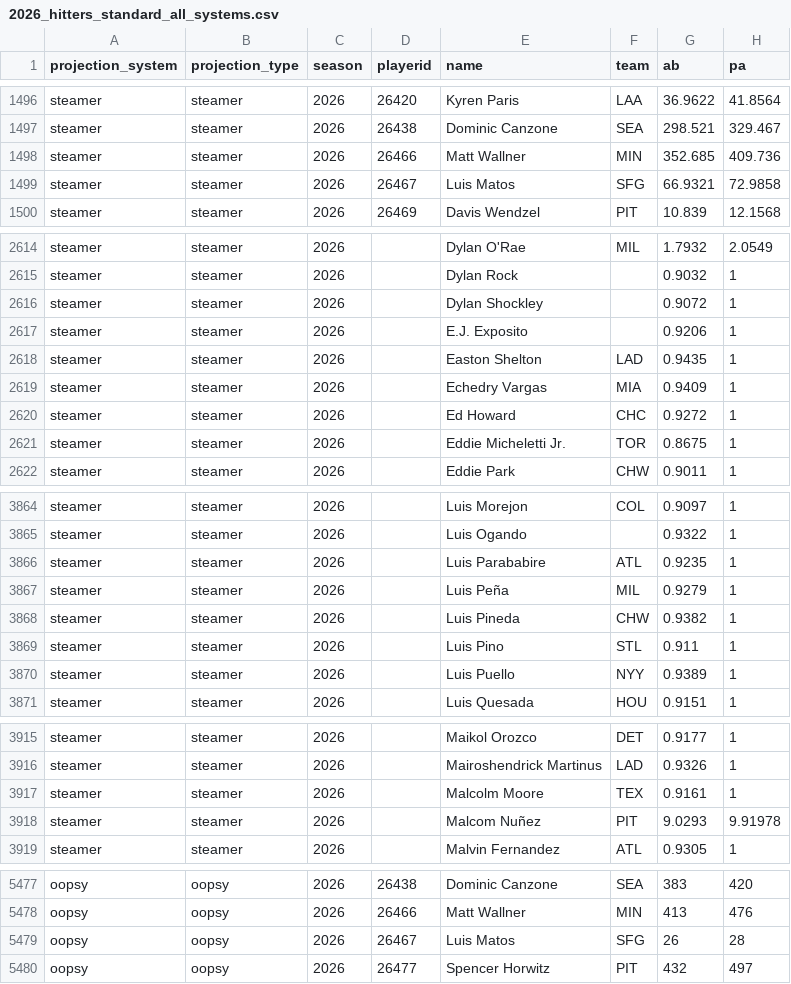
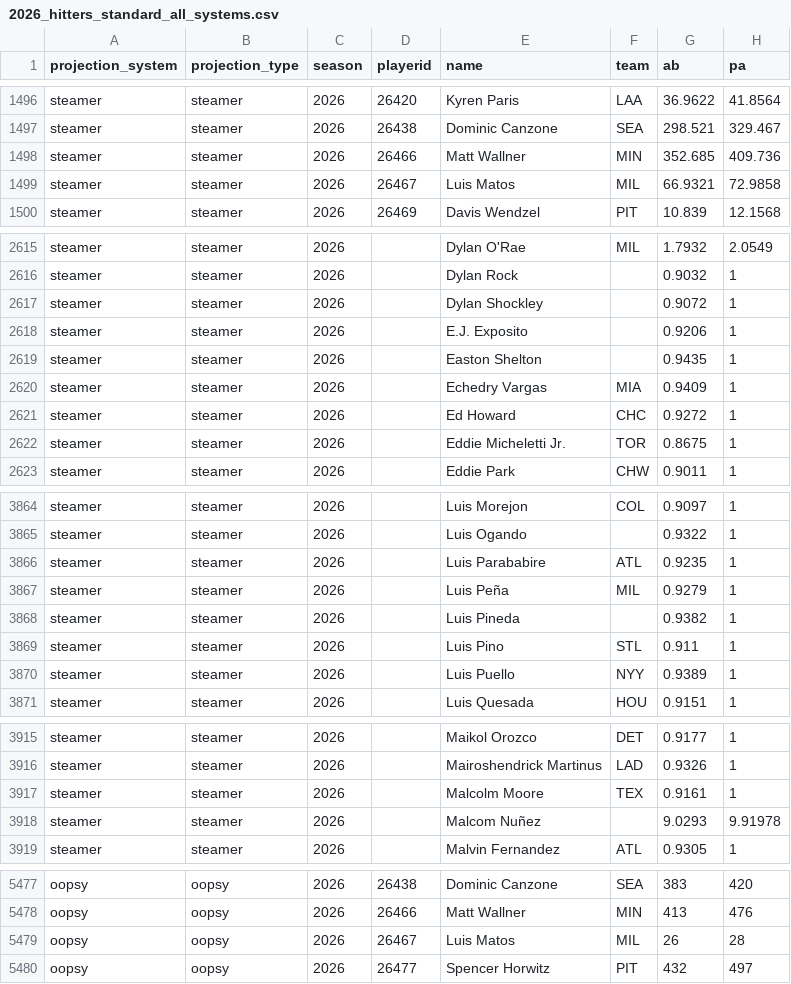
Before and after one commit to collinmyshot/fantasy-baseball-projection-updater-pipeline, a CSV file: data/processed/2026_hitters_standard_all_systems.csv, drawn as a sheet; only a part is shown, gaps mark what is left out; addresses are those after the commit; the diff covers the shown part only; the diff names each change by its address in the sheet, - before the commit and + after, or states it on an @@ line.

```diff
--- a/data/processed/2026_hitters_standard_all_systems.csv
+++ b/data/processed/2026_hitters_standard_all_systems.csv
-F1499 (team): SFG
+F1499 (team): MIL
-F2619 (team): LAD
+F2619 (team): (empty)
-F3868 (team): CHW
+F3868 (team): (empty)
-F3918 (team): PIT
+F3918 (team): (empty)
-F5479 (team): SFG
+F5479 (team): MIL
```
Also changed, not shown: 2 added rows, 2 removed rows and 5 edited cells elsewhere in this file, data/processed/2026_adp_matches.csv, data/processed/2026_hitters_z_scored_aggregate_projection_output.csv, 23 other files.
